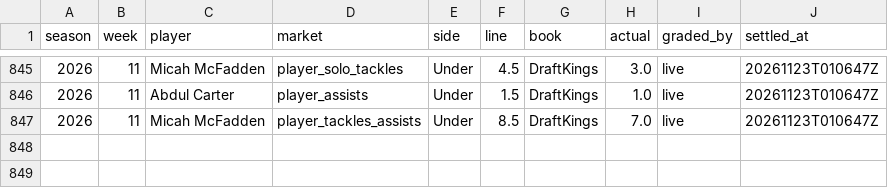
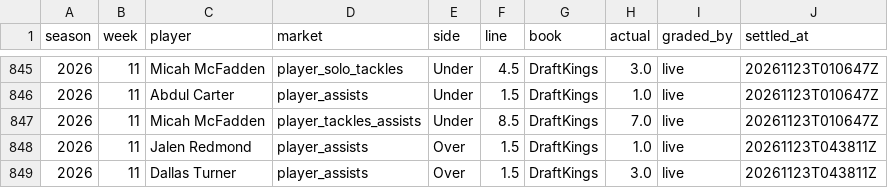
Before and after one commit to EvanDAmours/ArvellsStinkySlammerModel, a CSV file: data/settled.csv, drawn as a sheet; only a part is shown, gaps mark what is left out.

```diff
--- a/data/settled.csv
+++ b/data/settled.csv
@@ -847 +847,3 @@ season,week,player,market,side,line,book,actual,graded_by,settled_at
 2026,11,Micah McFadden,player_tackles_assists,Under,8.5,DraftKings,7.0,live,20261123T010647Z
+2026,11,Jalen Redmond,player_assists,Over,1.5,DraftKings,1.0,live,20261123T043811Z
+2026,11,Dallas Turner,player_assists,Over,1.5,DraftKings,3.0,live,20261123T043811Z
```
Also changed, not shown: 4 other files.
